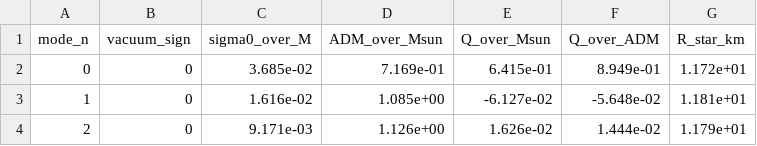
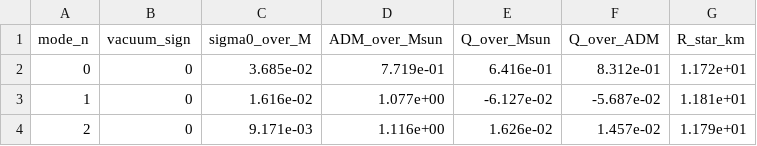
Before and after one commit to fabbri-lorenzo/NS-Scalarization, a CSV file: Results/single/L/lmbda=0e+00_nu=0e+00_xi=100.00/data.csv, drawn as a sheet.

```diff
--- a/Results/single/L/lmbda=0e+00_nu=0e+00_xi=100.00/data.csv
+++ b/Results/single/L/lmbda=0e+00_nu=0e+00_xi=100.00/data.csv
@@ -1,4 +1,4 @@
 mode_n,vacuum_sign,sigma0_over_M,ADM_over_Msun,Q_over_Msun,Q_over_ADM,R_star_km
-0,0,3.685e-02,7.169e-01,6.415e-01,8.949e-01,1.172e+01
-1,0,1.616e-02,1.085e+00,-6.127e-02,-5.648e-02,1.181e+01
-2,0,9.171e-03,1.126e+00,1.626e-02,1.444e-02,1.179e+01
+0,0,3.685e-02,7.719e-01,6.416e-01,8.312e-01,1.172e+01
+1,0,1.616e-02,1.077e+00,-6.127e-02,-5.687e-02,1.181e+01
+2,0,9.171e-03,1.116e+00,1.626e-02,1.457e-02,1.179e+01
```
Also changed, not shown: Results/single/L/lmbda=1e-76_nu=0e+00_xi=100.00/data.csv, 15 other files.
